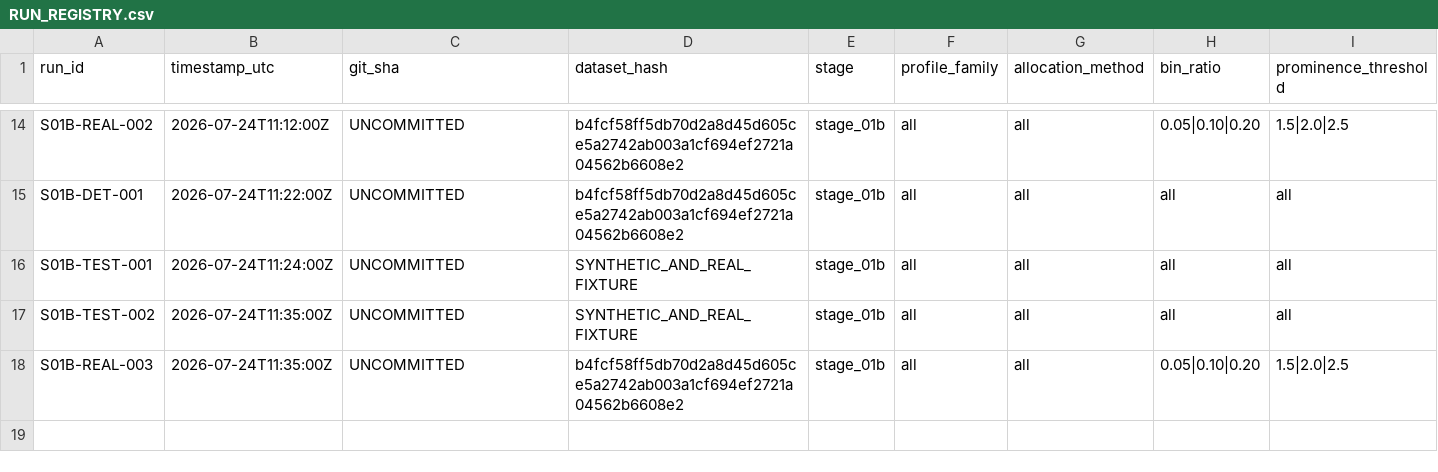
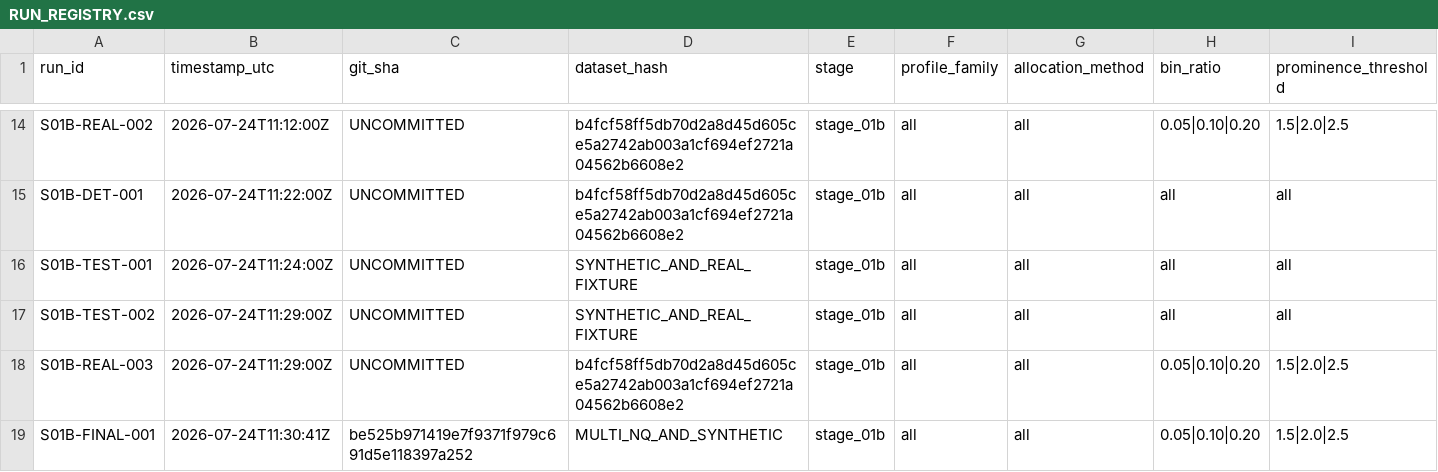
Before and after one commit to dylankazakovas93-dev/HVN, a CSV file: RUN_REGISTRY.csv, drawn as a sheet; only a part is shown, gaps mark what is left out; rows hold the shown columns only; the diff names each change by its address in the sheet, - before the commit and + after, or states it on an @@ line.

Commit message:
Record Stage 1B final audit run

```diff
--- a/RUN_REGISTRY.csv
+++ b/RUN_REGISTRY.csv
-B17:B18 (timestamp_utc): 2026-07-24T11:35:00Z
+B17:B18 (timestamp_utc): 2026-07-24T11:29:00Z
+row 19: S01B-FINAL-001 | 2026-07-24T11:30:41Z | be525b971419e7f9371f979c691d5e118397a252 | MULTI_NQ_AND_SYNTHETIC | stage_01b | all | all | 0.05|0.10|0.20 | 1.5|2.0|2.5
```
Also changed, not shown: 2 other files.
